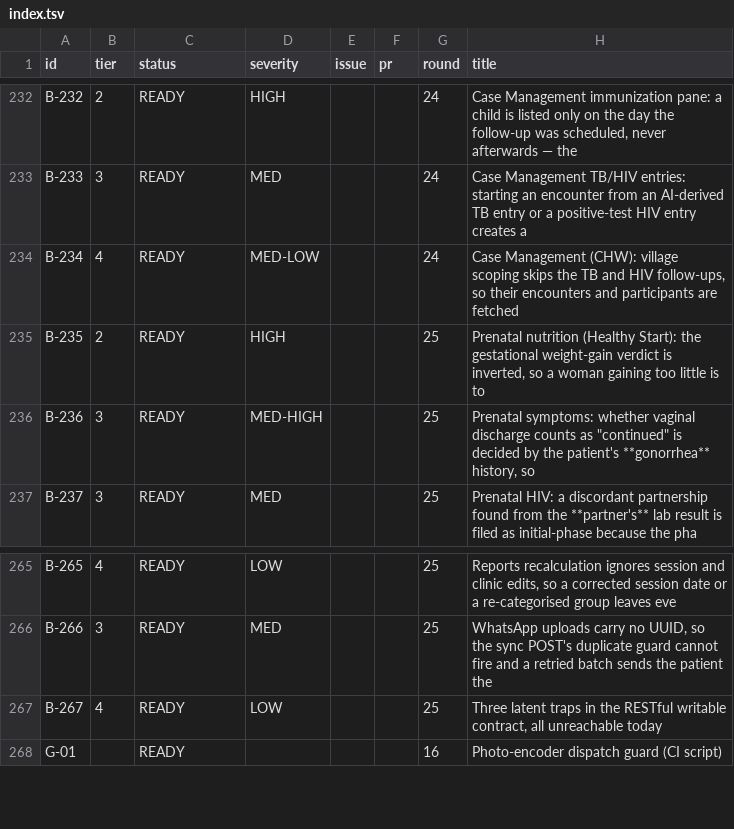
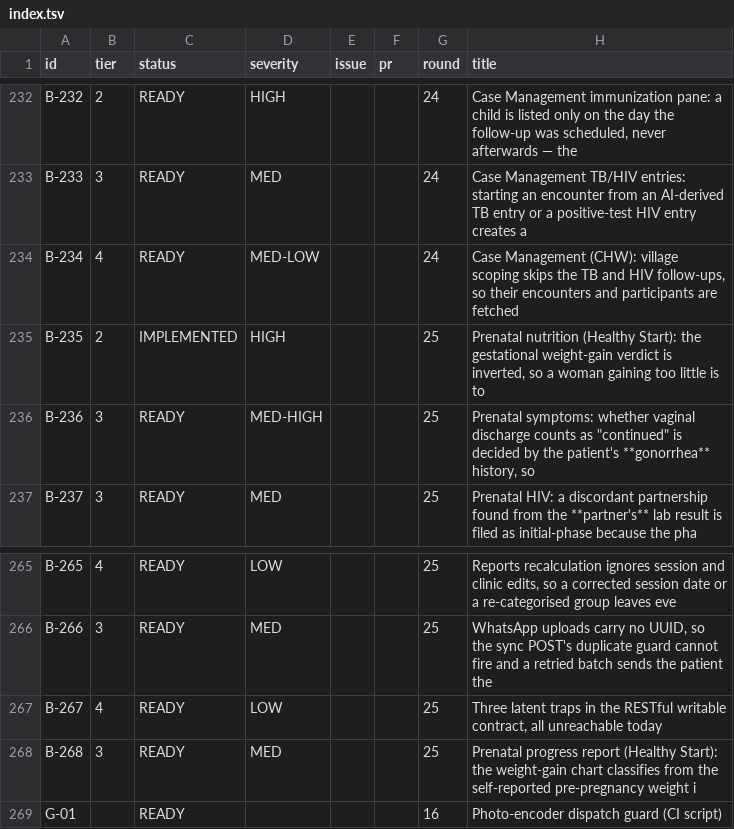
Before and after one commit to TIP-Global-Health/eheza-app, a TSV file: .claude/backlog/index.tsv, drawn as a sheet; only a part is shown, gaps mark what is left out.

```diff
--- a/.claude/backlog/index.tsv
+++ b/.claude/backlog/index.tsv
@@ -234,3 +234,3 @@ B-233	3	READY	MED			24	Case Management TB/HIV entries: starting an encounter fro
 B-234	4	READY	MED-LOW			24	Case Management (CHW): village scoping skips the TB and HIV follow-ups, so their encounters and participants are fetched
-B-235	2	READY	HIGH			25	Prenatal nutrition (Healthy Start): the gestational weight-gain verdict is inverted, so a woman gaining too little is to
+B-235	2	IMPLEMENTED	HIGH			25	Prenatal nutrition (Healthy Start): the gestational weight-gain verdict is inverted, so a woman gaining too little is to
 B-236	3	READY	MED-HIGH			25	Prenatal symptoms: whether vaginal discharge counts as "continued" is decided by the patient's **gonorrhea** history, so
@@ -267,2 +267,3 @@ B-266	3	READY	MED			25	WhatsApp uploads carry no UUID, so the sync POST's duplic
 B-267	4	READY	LOW			25	Three latent traps in the RESTful writable contract, all unreachable today
+B-268	3	READY	MED			25	Prenatal progress report (Healthy Start): the weight-gain chart classifies from the self-reported pre-pregnancy weight i
 G-01		READY				16	Photo-encoder dispatch guard (CI script)
```
Also changed, not shown: 6 other files.
